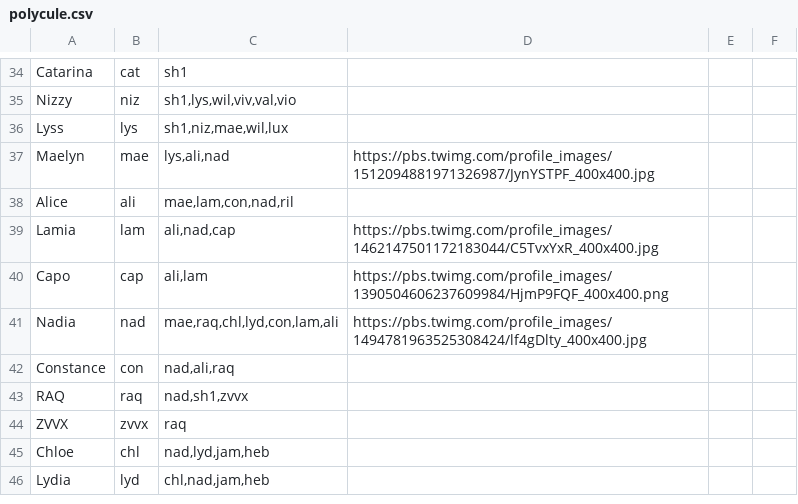
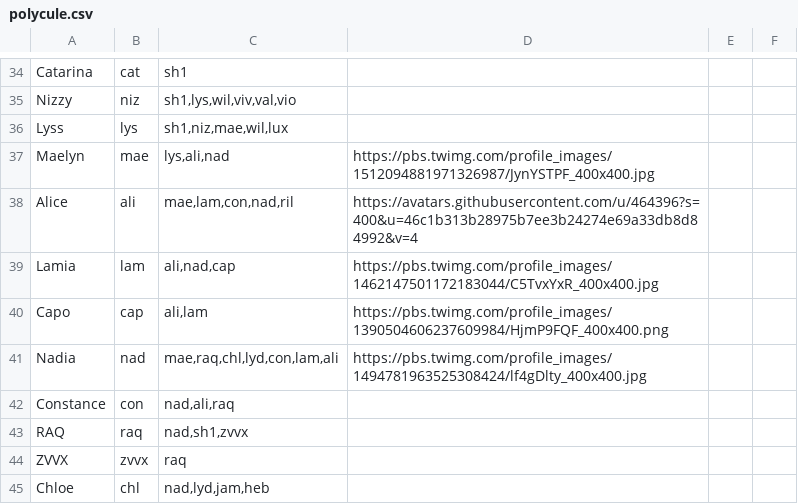
Before and after one commit to ThePolycule/ThePolycule, a CSV file: polycule.csv, drawn as a sheet; only a part is shown, gaps mark what is left out; the shorter side is filled out with more unchanged rows.

Commit message:
my picture

```diff
--- a/polycule.csv
+++ b/polycule.csv
@@ -37,3 +37,3 @@ Lyss,lys,"sh1,niz,mae,wil,lux",
 Maelyn,mae,"lys,ali,nad",https://pbs.twimg.com/profile_images/1512094881971326987/JynYSTPF_400x400.jpg
-Alice,ali,"mae,lam,con,nad,ril",
+Alice,ali,"mae,lam,con,nad,ril",https://avatars.githubusercontent.com/u/464396?s=400&u=46c1b313b28975b7ee3b24274e69a33db8d84992&v=4
 Lamia,lam,"ali,nad,cap",https://pbs.twimg.com/profile_images/1462147501172183044/C5TvxYxR_400x400.jpg
```
